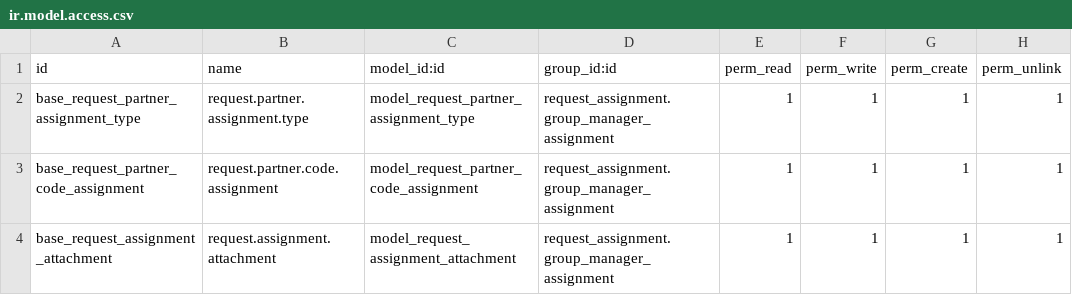
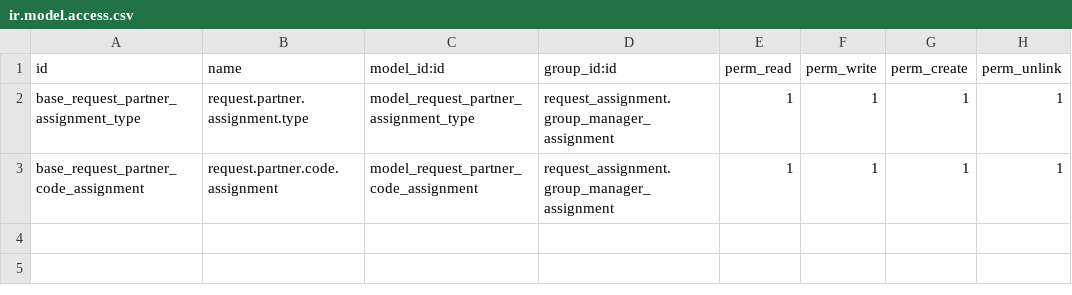
Before and after one commit to jslogyca/Logyca, a CSV file: request_assignment/security/ir.model.access.csv, drawn as a sheet; the diff names each change by its address in the sheet, - before the commit and + after, or states it on an @@ line.

```diff
--- a/request_assignment/security/ir.model.access.csv
+++ b/request_assignment/security/ir.model.access.csv
-row 4: base_request_assignment_attachment | request.assignment.attachment | model_request_assignment_attachment | request_assignment.group_manager_assignment | 1 | 1 | 1 | 1
```
Also changed, not shown: 3 other files.
